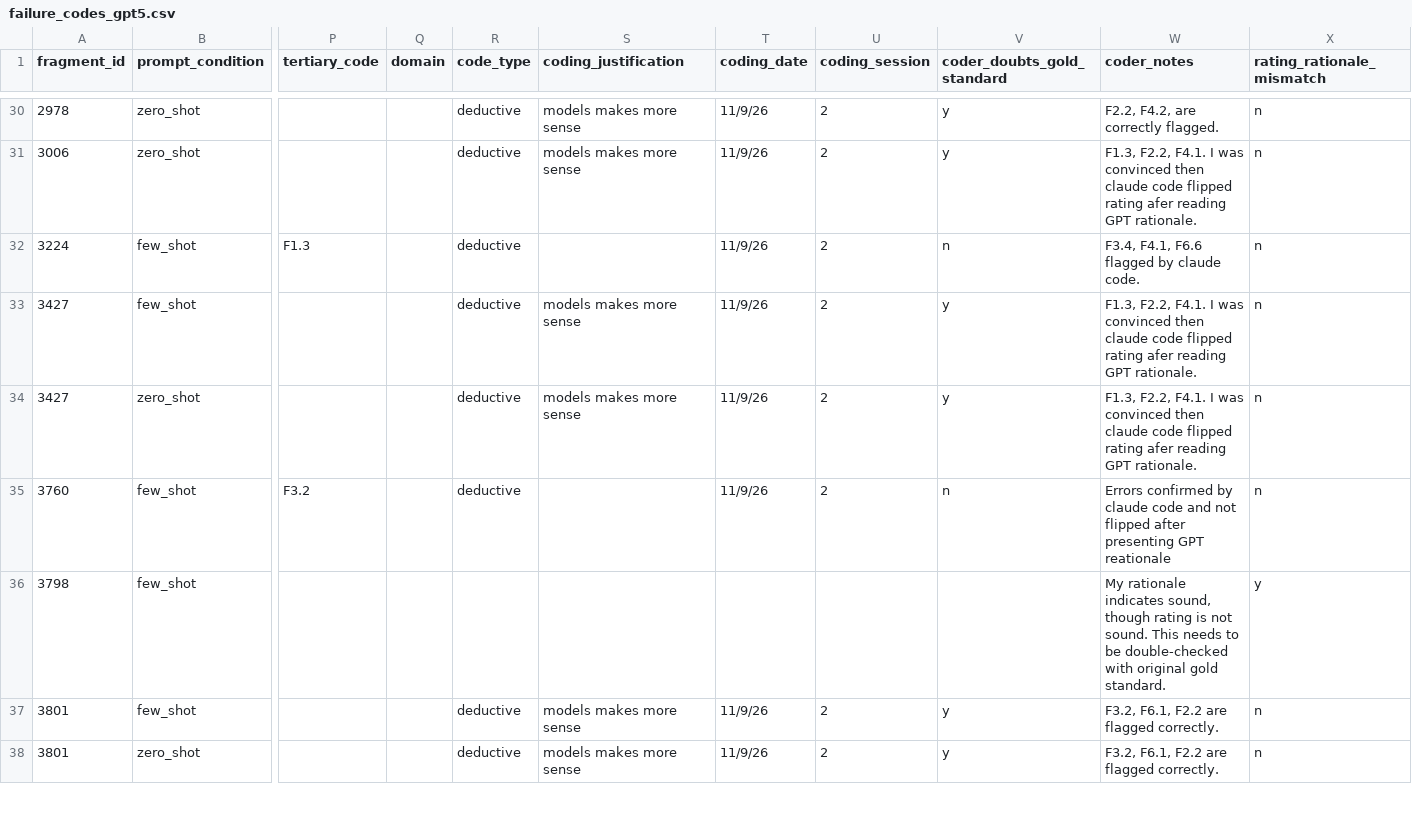
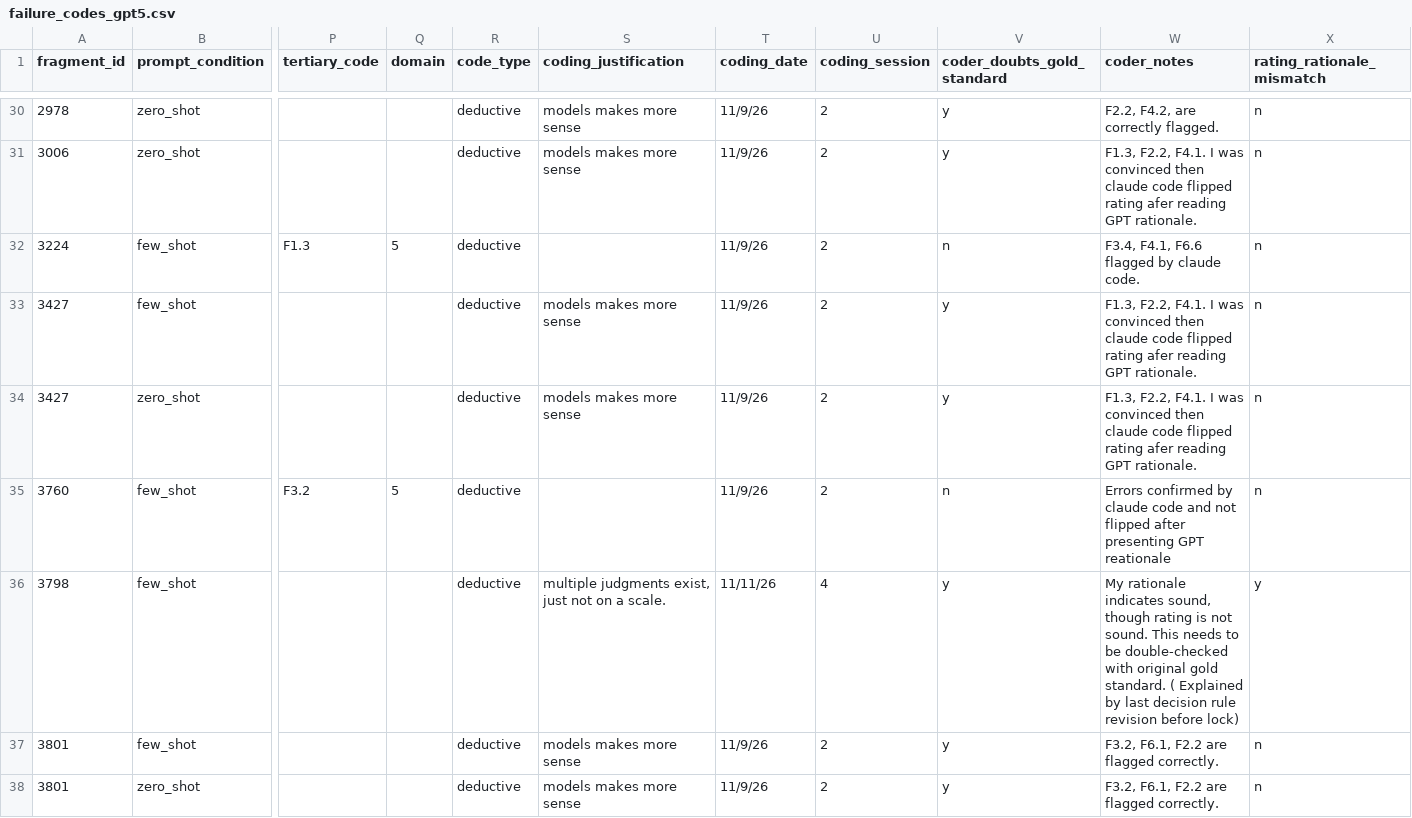
Before and after one commit to zachtilton/eval-reasoning-benchmark, a CSV file: data/analysis/failure_codes_gpt5.csv, drawn as a sheet; only a part is shown, gaps mark what is left out; the diff covers the shown part only; the diff names each change by its address in the sheet, - before the commit and + after, or states it on an @@ line.

```diff
--- a/data/analysis/failure_codes_gpt5.csv
+++ b/data/analysis/failure_codes_gpt5.csv
-Q32 (domain): (empty)
+Q32 (domain): 5
-Q35 (domain): (empty)
+Q35 (domain): 5
-R36 (code_type): (empty)
+R36 (code_type): deductive
-S36 (coding_justification): (empty)
+S36 (coding_justification): multiple judgments exist, just not on a scale.
-T36 (coding_date): (empty)
+T36 (coding_date): 11/11/26
-U36 (coding_session): (empty)
+U36 (coding_session): 4
-V36 (coder_doubts_gold_standard): (empty)
+V36 (coder_doubts_gold_standard): y
-W36 (coder_notes): …gold standard.
+W36 (coder_notes): …gold standard. ( Explained by last decision rule revision before lock)
```
Also changed, not shown: 167 edited cells elsewhere in this file.
